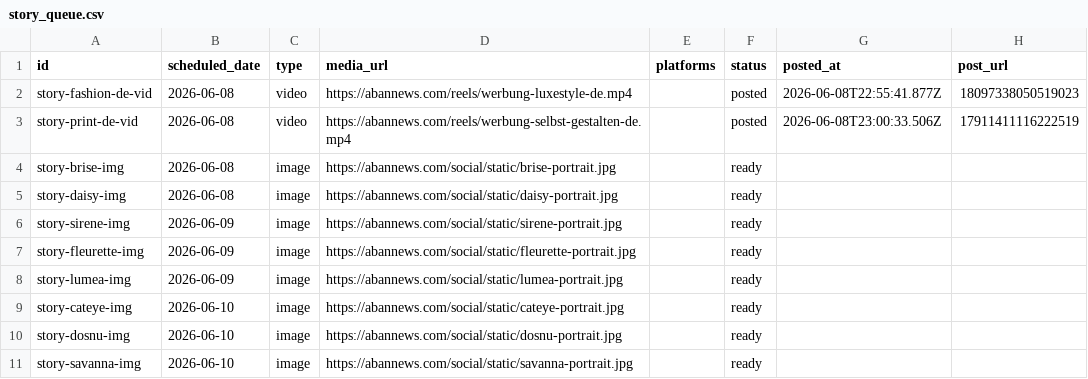
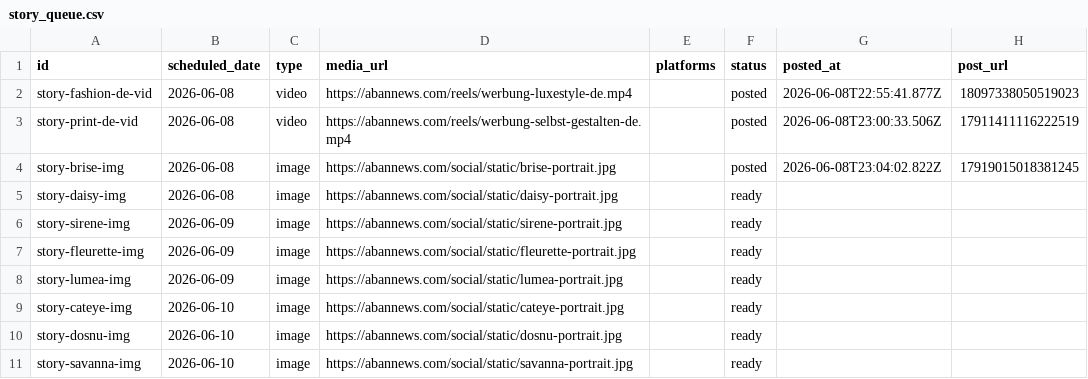
Before and after one commit to allengchour-glitch/aban-news-landing, a CSV file: social/story_queue.csv, drawn as a sheet.

Commit message:
chore(social): mark story as sent [skip ci]

```diff
--- a/social/story_queue.csv
+++ b/social/story_queue.csv
@@ -3,3 +3,3 @@ story-fashion-de-vid,2026-06-08,video,https://abannews.com/reels/werbung-luxesty
 story-print-de-vid,2026-06-08,video,https://abannews.com/reels/werbung-selbst-gestalten-de.mp4,,posted,2026-06-08T23:00:33.506Z,17911411116222519
-story-brise-img,2026-06-08,image,https://abannews.com/social/static/brise-portrait.jpg,,ready,,
+story-brise-img,2026-06-08,image,https://abannews.com/social/static/brise-portrait.jpg,,posted,2026-06-08T23:04:02.822Z,17919015018381245
 story-daisy-img,2026-06-08,image,https://abannews.com/social/static/daisy-portrait.jpg,,ready,,
```
